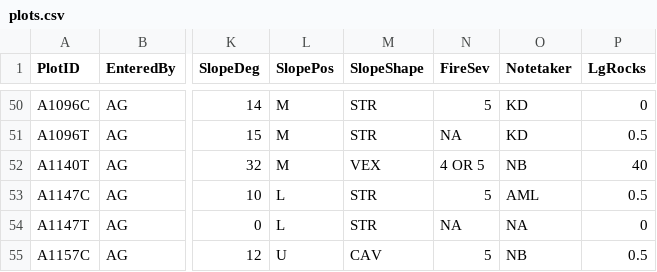
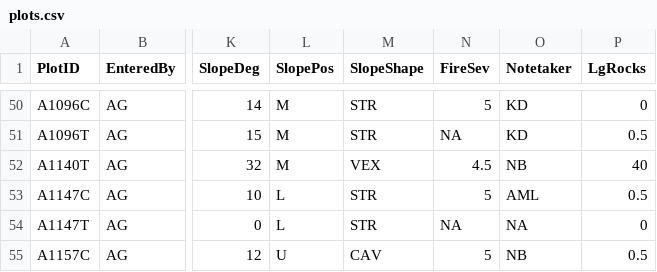
Before and after one commit to LatimerLab/postfire-management, a CSV file: data/field-processed/compiled-cleaned/plots.csv, drawn as a sheet; only a part is shown, gaps mark what is left out; the diff names each change by its address in the sheet, - before the commit and + after, or states it on an @@ line.

Commit message:
Fix ambiguous fire severity entry

```diff
--- a/data/field-processed/compiled-cleaned/plots.csv
+++ b/data/field-processed/compiled-cleaned/plots.csv
-N52 (FireSev): 4 OR 5
+N52 (FireSev): 4.5
```
Also changed, not shown: data/field-processed/compiled-processed/plots.csv, data/field-processed/compiled-uncleaned/plots.csv, 5 other files.
